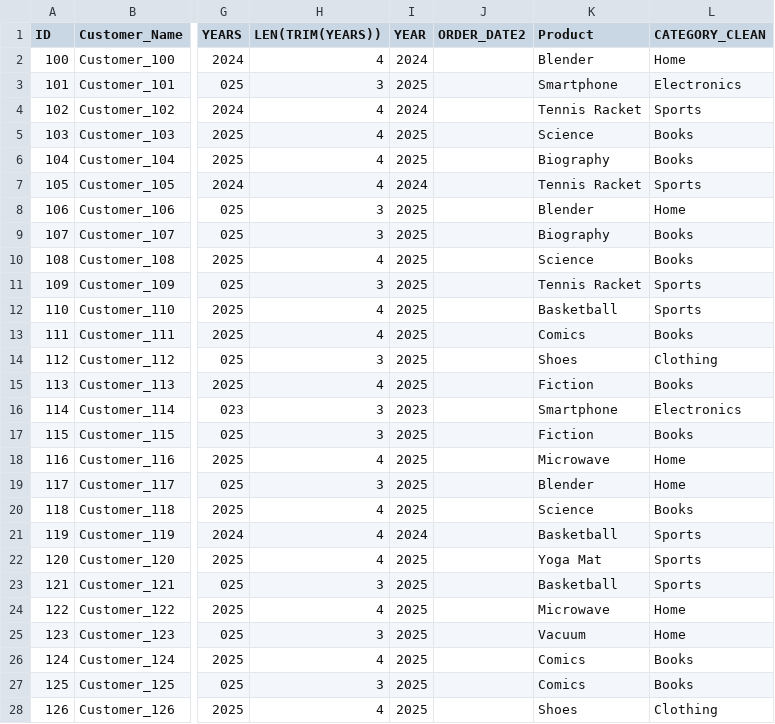
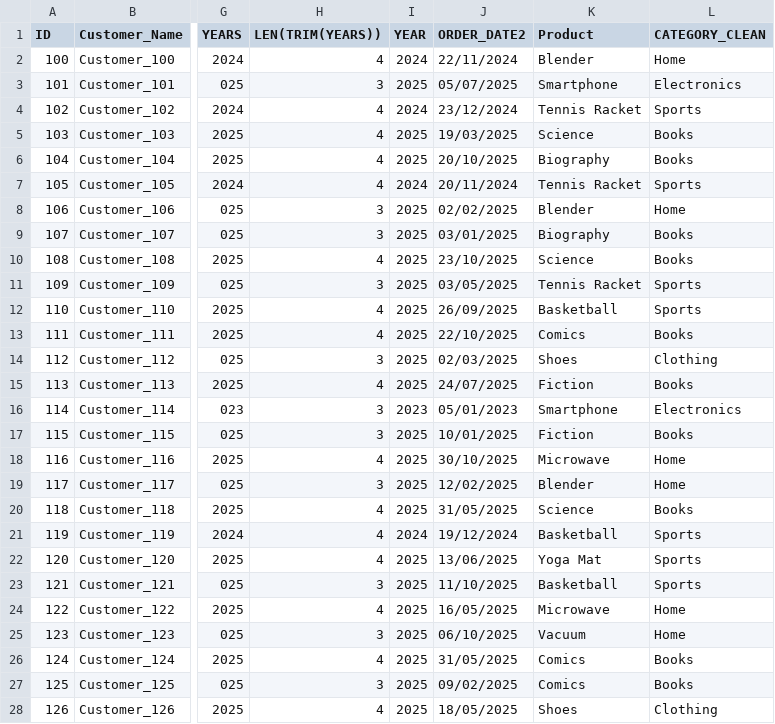
Before and after one commit to Comp-coder-4/E-Commerce_Cleaning, a CSV file: messy_ecommerce_sales_data.csv, drawn as a sheet; only a part is shown, gaps mark what is left out; the diff covers the shown part only; the diff names each change by its address in the sheet, - before the commit and + after, or states it on an @@ line.

```diff
--- a/messy_ecommerce_sales_data.csv
+++ b/messy_ecommerce_sales_data.csv
-J2 (ORDER_DATE2): (empty)
+J2 (ORDER_DATE2): 22/11/2024
-J3 (ORDER_DATE2): (empty)
+J3 (ORDER_DATE2): 05/07/2025
-J4 (ORDER_DATE2): (empty)
+J4 (ORDER_DATE2): 23/12/2024
-J5 (ORDER_DATE2): (empty)
+J5 (ORDER_DATE2): 19/03/2025
-J6 (ORDER_DATE2): (empty)
+J6 (ORDER_DATE2): 20/10/2025
-J7 (ORDER_DATE2): (empty)
+J7 (ORDER_DATE2): 20/11/2024
-J8 (ORDER_DATE2): (empty)
+J8 (ORDER_DATE2): 02/02/2025
-J9 (ORDER_DATE2): (empty)
+J9 (ORDER_DATE2): 03/01/2025
-J10 (ORDER_DATE2): (empty)
+J10 (ORDER_DATE2): 23/10/2025
-J11 (ORDER_DATE2): (empty)
+J11 (ORDER_DATE2): 03/05/2025
-J12 (ORDER_DATE2): (empty)
+J12 (ORDER_DATE2): 26/09/2025
-J13 (ORDER_DATE2): (empty)
+J13 (ORDER_DATE2): 22/10/2025
-J14 (ORDER_DATE2): (empty)
+J14 (ORDER_DATE2): 02/03/2025
-J15 (ORDER_DATE2): (empty)
+J15 (ORDER_DATE2): 24/07/2025
-J16 (ORDER_DATE2): (empty)
+J16 (ORDER_DATE2): 05/01/2023
-J17 (ORDER_DATE2): (empty)
+J17 (ORDER_DATE2): 10/01/2025
-J18 (ORDER_DATE2): (empty)
+J18 (ORDER_DATE2): 30/10/2025
-J19 (ORDER_DATE2): (empty)
+J19 (ORDER_DATE2): 12/02/2025
-J20 (ORDER_DATE2): (empty)
+J20 (ORDER_DATE2): 31/05/2025
-J21 (ORDER_DATE2): (empty)
+J21 (ORDER_DATE2): 19/12/2024
-J22 (ORDER_DATE2): (empty)
+J22 (ORDER_DATE2): 13/06/2025
-J23 (ORDER_DATE2): (empty)
+J23 (ORDER_DATE2): 11/10/2025
-J24 (ORDER_DATE2): (empty)
+J24 (ORDER_DATE2): 16/05/2025
-J25 (ORDER_DATE2): (empty)
+J25 (ORDER_DATE2): 06/10/2025
-J26 (ORDER_DATE2): (empty)
+J26 (ORDER_DATE2): 31/05/2025
-J27 (ORDER_DATE2): (empty)
+J27 (ORDER_DATE2): 09/02/2025
-J28 (ORDER_DATE2): (empty)
+J28 (ORDER_DATE2): 18/05/2025
```
Also changed, not shown: 73 edited cells elsewhere in this file, 1 other file.
